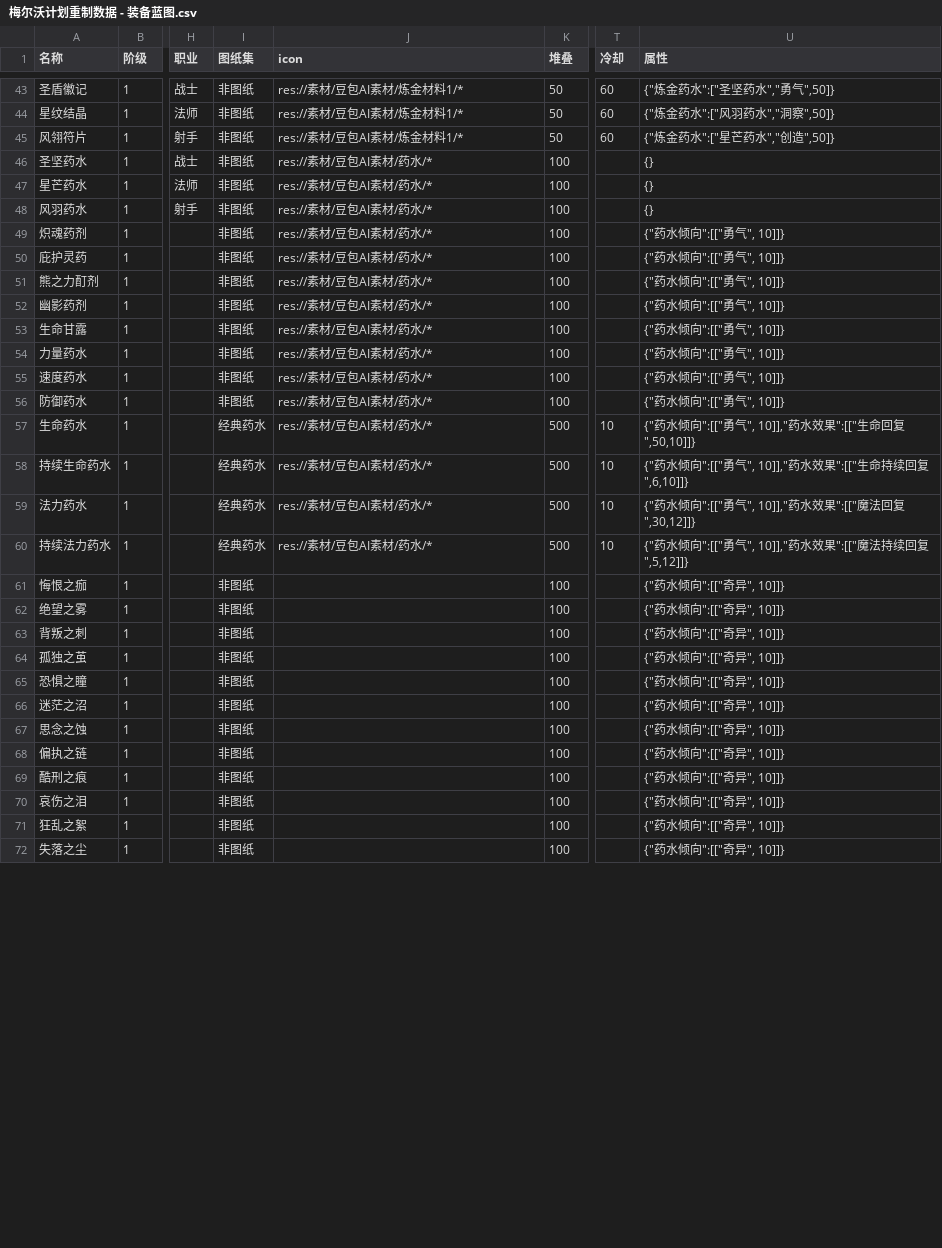
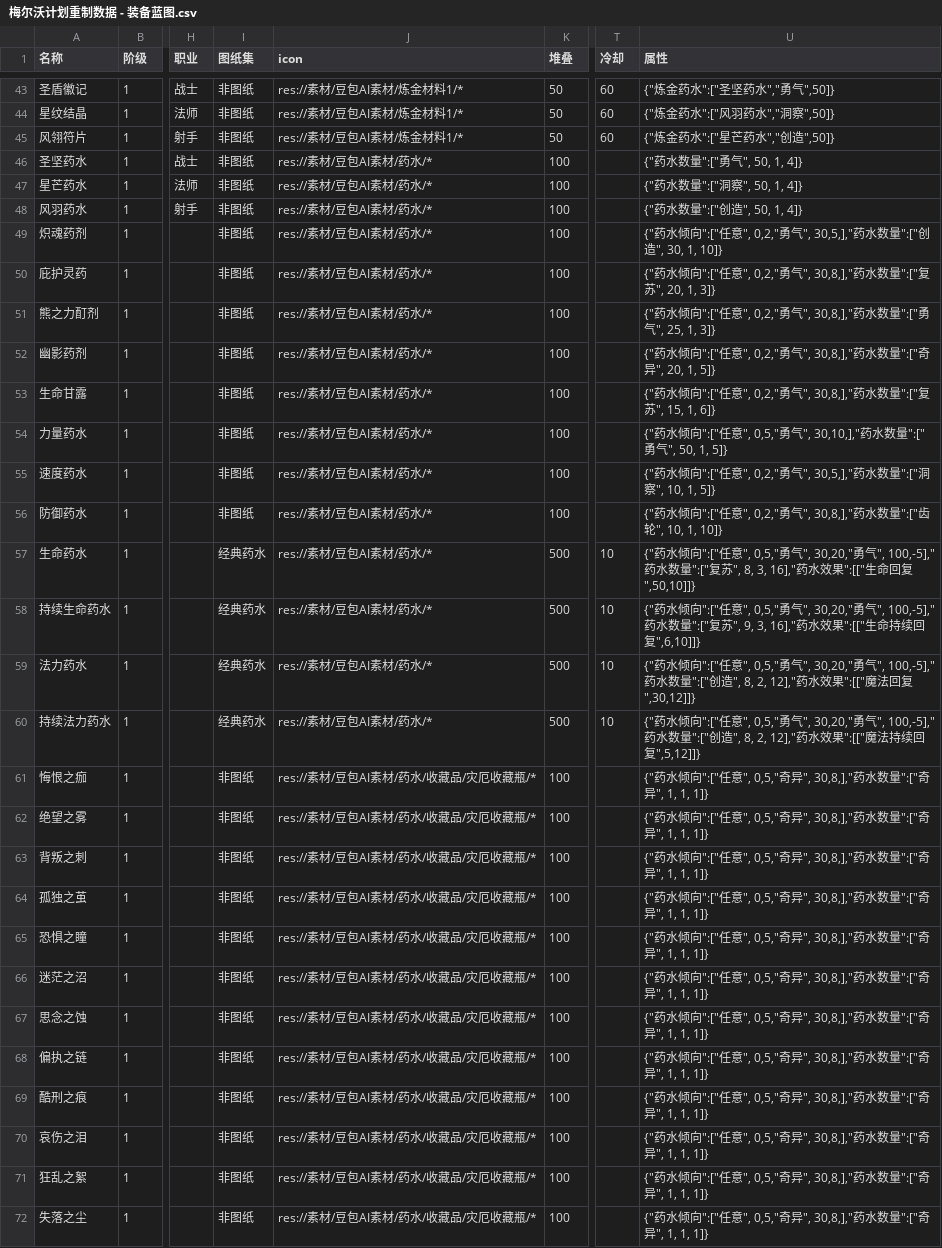
Before and after one commit to DUO003/Melvor-Plan, a CSV file: 表格/梅尔沃计划重制数据 - 装备蓝图.csv, drawn as a sheet; only a part is shown, gaps mark what is left out; the diff covers the shown part only; the diff names each change by its address in the sheet, - before the commit and + after, or states it on an @@ line.

```diff
--- a/表格/梅尔沃计划重制数据 - 装备蓝图.csv
+++ b/表格/梅尔沃计划重制数据 - 装备蓝图.csv
-U46 (属性): {}
+U46 (属性): {"药水数量":["勇气", 50, 1, 4]}
-U47 (属性): {}
+U47 (属性): {"药水数量":["洞察", 50, 1, 4]}
-U48 (属性): {}
+U48 (属性): {"药水数量":["创造", 50, 1, 4]}
-U49 (属性): {"药水倾向":[["勇气", 10]]}
+U49 (属性): {"药水倾向":["任意", 0,2,"勇气", 30,5,],"药水数量":["创造", 30, 1, 10]}
-U50 (属性): {"药水倾向":[["勇气", 10]]}
+U50 (属性): {"药水倾向":["任意", 0,2,"勇气", 30,8,],"药水数量":["复苏", 20, 1, 3]}
-U51 (属性): {"药水倾向":[["勇气", 10]]}
+U51 (属性): {"药水倾向":["任意", 0,2,"勇气", 30,8,],"药水数量":["勇气", 25, 1, 3]}
-U52 (属性): {"药水倾向":[["勇气", 10]]}
+U52 (属性): {"药水倾向":["任意", 0,2,"勇气", 30,8,],"药水数量":["奇异", 20, 1, 5]}
-U53 (属性): {"药水倾向":[["勇气", 10]]}
+U53 (属性): {"药水倾向":["任意", 0,2,"勇气", 30,8,],"药水数量":["复苏", 15, 1, 6]}
-U54 (属性): {"药水倾向":[["勇气", 10]]}
+U54 (属性): {"药水倾向":["任意", 0,5,"勇气", 30,10,],"药水数量":["勇气", 50, 1, 5]}
-U55 (属性): {"药水倾向":[["勇气", 10]]}
+U55 (属性): {"药水倾向":["任意", 0,2,"勇气", 30,5,],"药水数量":["洞察", 10, 1, 5]}
-U56 (属性): {"药水倾向":[["勇气", 10]]}
+U56 (属性): {"药水倾向":["任意", 0,2,"勇气", 30,8,],"药水数量":["齿轮", 10, 1, 10]}
-U57 (属性): …药水倾向":[["勇气", 10]],"药水效果…
+U57 (属性): …药水倾向":["任意", 0,5,"勇气", 30,20,"勇气", 100,-5],"药水数量":["复苏", 8, 3, 16],"药水效果…
-U58 (属性): …药水倾向":[["勇气", 10]],"药水效果…
+U58 (属性): …药水倾向":["任意", 0,5,"勇气", 30,20,"勇气", 100,-5],"药水数量":["复苏", 9, 3, 16],"药水效果…
-U59 (属性): …药水倾向":[["勇气", 10]],"药水效果…
+U59 (属性): …药水倾向":["任意", 0,5,"勇气", 30,20,"勇气", 100,-5],"药水数量":["创造", 8, 2, 12],"药水效果…
-U60 (属性): …药水倾向":[["勇气", 10]],"药水效果…
+U60 (属性): …药水倾向":["任意", 0,5,"勇气", 30,20,"勇气", 100,-5],"药水数量":["创造", 8, 2, 12],"药水效果…
-J61:J72 (icon): (empty)
+J61:J72 (icon): res://素材/豆包AI素材/药水/收藏品/灾厄收藏瓶/*
-U61:U72 (属性): {"药水倾向":[["奇异", 10]]}
+U61:U72 (属性): {"药水倾向":["任意", 0,5,"奇异", 30,8,],"药水数量":["奇异", 1, 1, 1]}
```
Also changed, not shown: 43 edited cells elsewhere in this file, 36 other files.
